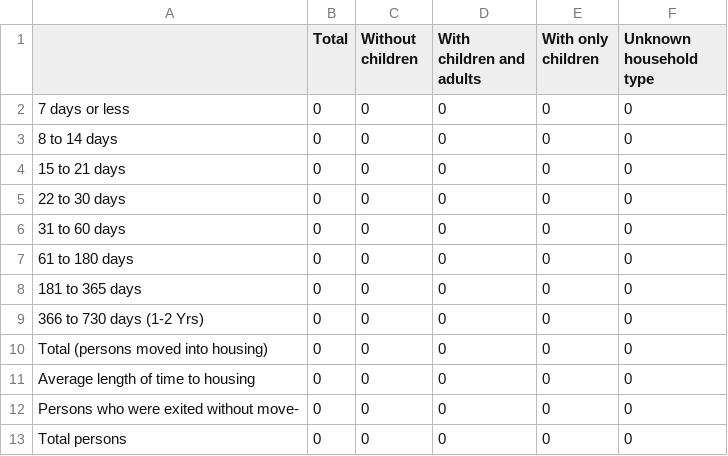
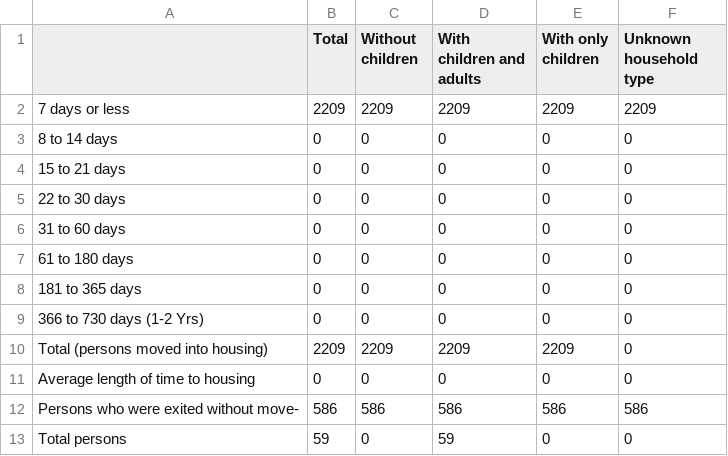
Before and after one commit to servinglynk/hslynk-open-source, a CSV file: hmis-hud-reports/Q22c.csv, drawn as a sheet.

```diff
--- a/hmis-hud-reports/Q22c.csv
+++ b/hmis-hud-reports/Q22c.csv
@@ -1,3 +1,3 @@
 ,Total,  Without children,  With children and adults,With only children,  Unknown household type
-   7 days or less,0,0,0,0,0
+   7 days or less,2209,2209,2209,2209,2209
    8 to 14 days,0,0,0,0,0
@@ -9,5 +9,5 @@
    366 to 730 days (1-2 Yrs),0,0,0,0,0
-   Total (persons moved into housing),0,0,0,0,0
+   Total (persons moved into housing),2209,2209,2209,2209,0
    Average length of time to housing,0,0,0,0,0
-  Persons who were exited without move-,0,0,0,0,0
-   Total persons,0,0,0,0,0
+  Persons who were exited without move-,586,586,586,586,586
+   Total persons,59,0,59,0,0
```
Also changed, not shown: hmis-hud-reports/Q19a1.csv, hmis-hud-reports/Q19a3.csv, 55 other files.
